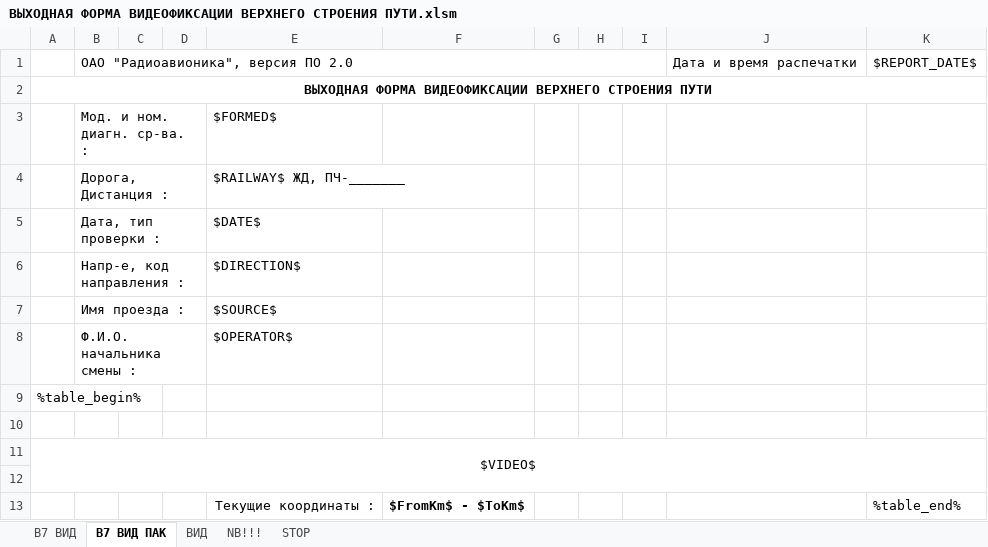
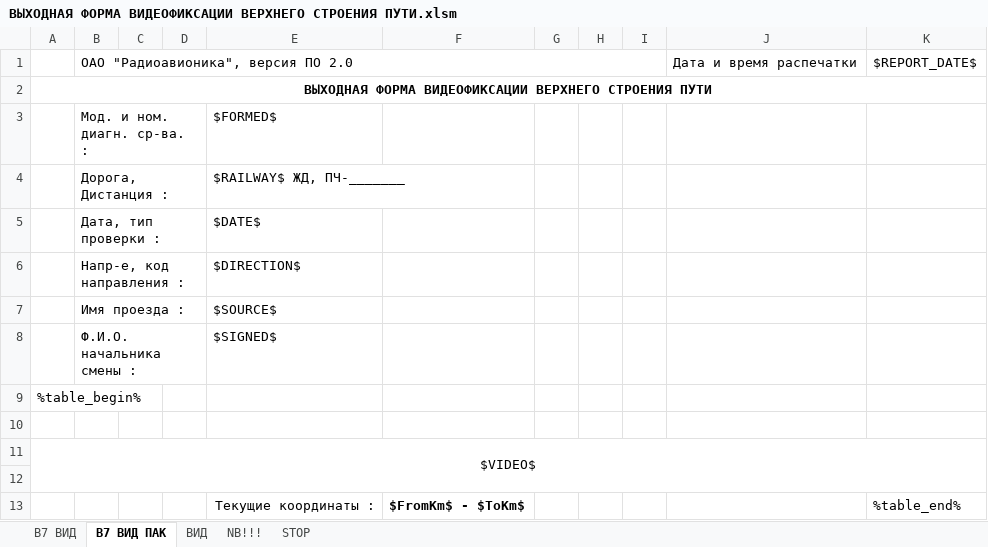
Before and after one commit to Bashakov/atape_sum_scripts, an Excel workbook: ВЫХОДНАЯ ФОРМА ВИДЕОФИКСАЦИИ ВЕРХНЕГО СТРОЕНИЯ ПУТИ.xlsm, sheet В7 ВИД ПАК, drawn as a sheet; values as stored, in another font and other column widths than the file's, no borders; charts and pictures not drawn; the diff names each change by its address in the sheet, - before the commit and + after, or states it on an @@ line.

```diff
--- a/ВЫХОДНАЯ ФОРМА ВИДЕОФИКСАЦИИ ВЕРХНЕГО СТРОЕНИЯ ПУТИ.xlsm (sheet В7 ВИД ПАК)
+++ b/ВЫХОДНАЯ ФОРМА ВИДЕОФИКСАЦИИ ВЕРХНЕГО СТРОЕНИЯ ПУТИ.xlsm (sheet В7 ВИД ПАК)
-E8: $OPERATOR$
+E8: $SIGNED$
```
Also changed, not shown: sheet В7 ВИД, sheet ВИД, charts or pictures, ВЕДОМОСТЬ ОТСТУПЛЕНИЙ В СОДЕРЖАНИИ БЕССТЫКОВОГО ПУТИ.xlsm, ВЕДОМОСТЬ ОТСТУПЛЕНИЙ В СОДЕРЖАНИИ РЕЛЬСОВ.xlsm, 7 other files.
